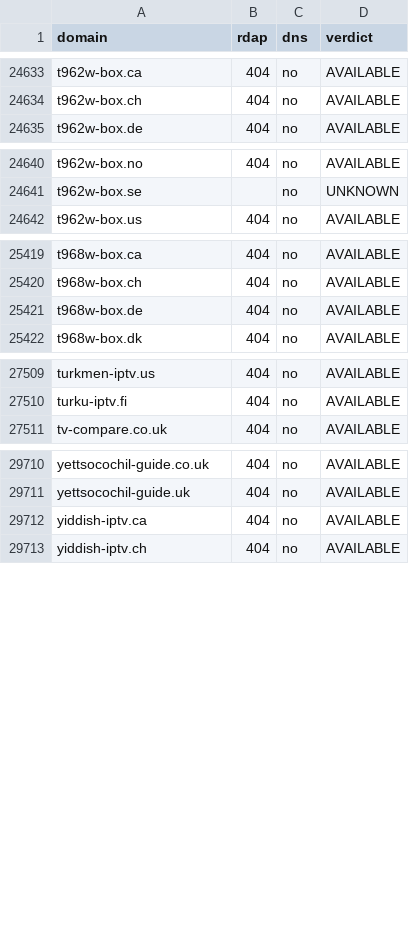
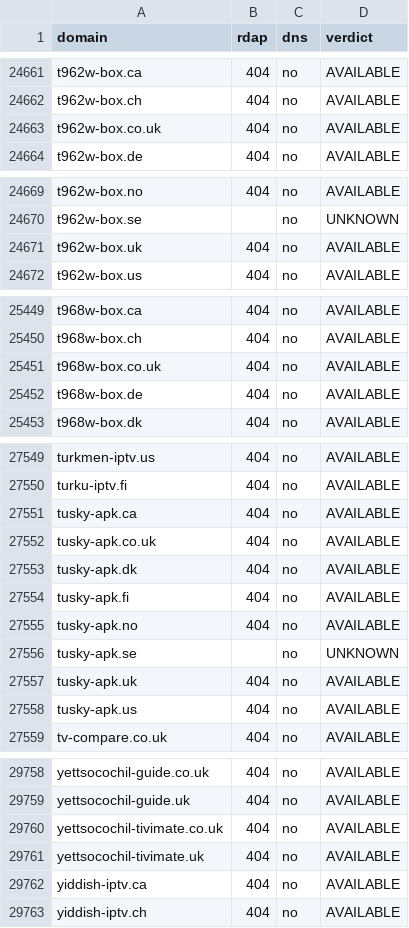
Before and after one commit to CryptoNews24/edit, a CSV file: research/iptv-seo/availability_recheck.csv, drawn as a sheet; only a part is shown, gaps mark what is left out; the diff covers the shown part only.

```diff
--- a/research/iptv-seo/availability_recheck.csv
+++ b/research/iptv-seo/availability_recheck.csv
@@ -24634,2 +24662,3 @@ t962w-box.ca,404,no,AVAILABLE
 t962w-box.ch,404,no,AVAILABLE
+t962w-box.co.uk,404,no,AVAILABLE
 t962w-box.de,404,no,AVAILABLE
@@ -24641,2 +24670,3 @@ t962w-box.no,404,no,AVAILABLE
 t962w-box.se,,no,UNKNOWN
+t962w-box.uk,404,no,AVAILABLE
 t962w-box.us,404,no,AVAILABLE
@@ -25420,2 +25450,3 @@ t968w-box.ca,404,no,AVAILABLE
 t968w-box.ch,404,no,AVAILABLE
+t968w-box.co.uk,404,no,AVAILABLE
 t968w-box.de,404,no,AVAILABLE
@@ -27510,2 +27550,10 @@ turkmen-iptv.us,404,no,AVAILABLE
 turku-iptv.fi,404,no,AVAILABLE
+tusky-apk.ca,404,no,AVAILABLE
+tusky-apk.co.uk,404,no,AVAILABLE
+tusky-apk.dk,404,no,AVAILABLE
+tusky-apk.fi,404,no,AVAILABLE
+tusky-apk.no,404,no,AVAILABLE
+tusky-apk.se,,no,UNKNOWN
+tusky-apk.uk,404,no,AVAILABLE
+tusky-apk.us,404,no,AVAILABLE
 tv-compare.co.uk,404,no,AVAILABLE
@@ -29711,2 +29759,4 @@ yettsocochil-guide.co.uk,404,no,AVAILABLE
 yettsocochil-guide.uk,404,no,AVAILABLE
+yettsocochil-tivimate.co.uk,404,no,AVAILABLE
+yettsocochil-tivimate.uk,404,no,AVAILABLE
 yiddish-iptv.ca,404,no,AVAILABLE
```
Also changed, not shown: 37 added rows elsewhere in this file, research/iptv-seo/canva/iptv-domains-canva-import.csv, 8 other files.
